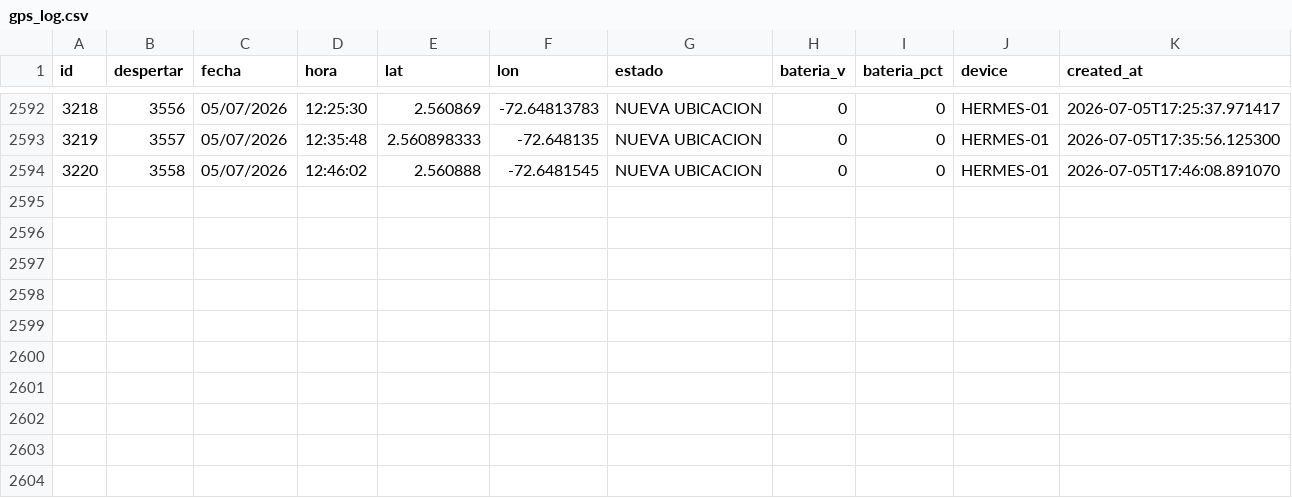
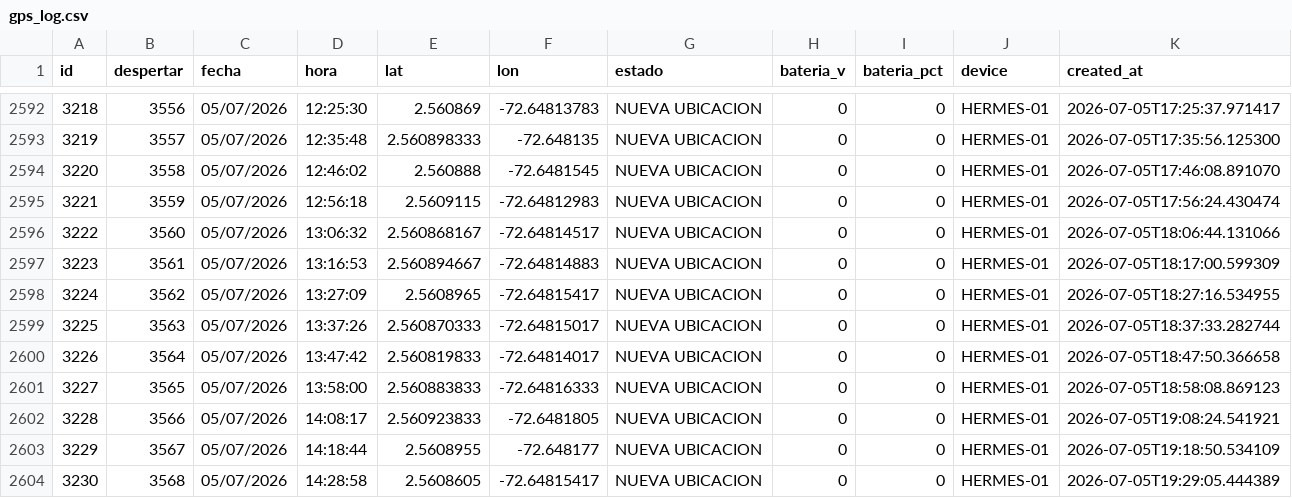
Before and after one commit to jhonlopez38/pruebas, a CSV file: static/files/gps_log.csv, drawn as a sheet; only a part is shown, gaps mark what is left out.

Commit message:
CSV update

```diff
--- a/static/files/gps_log.csv
+++ b/static/files/gps_log.csv
@@ -2594 +2594,11 @@ id,despertar,fecha,hora,lat,lon,estado,bateria_v,bateria_pct,device,created_at
 3220,3558,05/07/2026,12:46:02,2.560888,-72.6481545,NUEVA UBICACION,0,0,HERMES-01,2026-07-05T17:46:08.891070
+3221,3559,05/07/2026,12:56:18,2.5609115,-72.64812983,NUEVA UBICACION,0,0,HERMES-01,2026-07-05T17:56:24.430474
+3222,3560,05/07/2026,13:06:32,2.560868167,-72.64814517,NUEVA UBICACION,0,0,HERMES-01,2026-07-05T18:06:44.131066
+3223,3561,05/07/2026,13:16:53,2.560894667,-72.64814883,NUEVA UBICACION,0,0,HERMES-01,2026-07-05T18:17:00.599309
+3224,3562,05/07/2026,13:27:09,2.5608965,-72.64815417,NUEVA UBICACION,0,0,HERMES-01,2026-07-05T18:27:16.534955
+3225,3563,05/07/2026,13:37:26,2.560870333,-72.64815017,NUEVA UBICACION,0,0,HERMES-01,2026-07-05T18:37:33.282744
+3226,3564,05/07/2026,13:47:42,2.560819833,-72.64814017,NUEVA UBICACION,0,0,HERMES-01,2026-07-05T18:47:50.366658
+3227,3565,05/07/2026,13:58:00,2.560883833,-72.64816333,NUEVA UBICACION,0,0,HERMES-01,2026-07-05T18:58:08.869123
+3228,3566,05/07/2026,14:08:17,2.560923833,-72.6481805,NUEVA UBICACION,0,0,HERMES-01,2026-07-05T19:08:24.541921
+3229,3567,05/07/2026,14:18:44,2.5608955,-72.648177,NUEVA UBICACION,0,0,HERMES-01,2026-07-05T19:18:50.534109
+3230,3568,05/07/2026,14:28:58,2.5608605,-72.64815417,NUEVA UBICACION,0,0,HERMES-01,2026-07-05T19:29:05.444389
```
